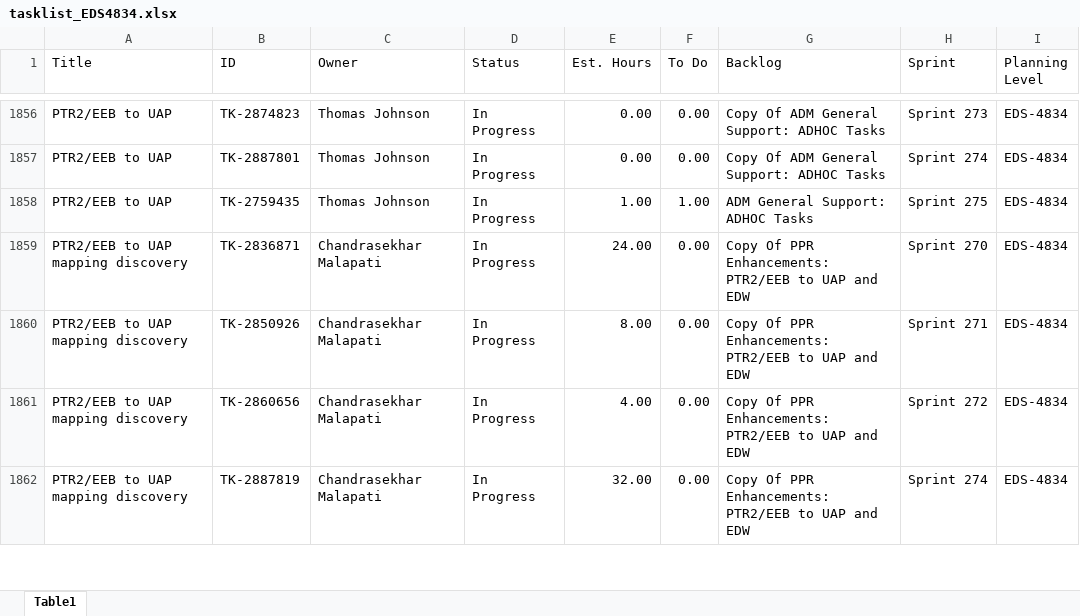
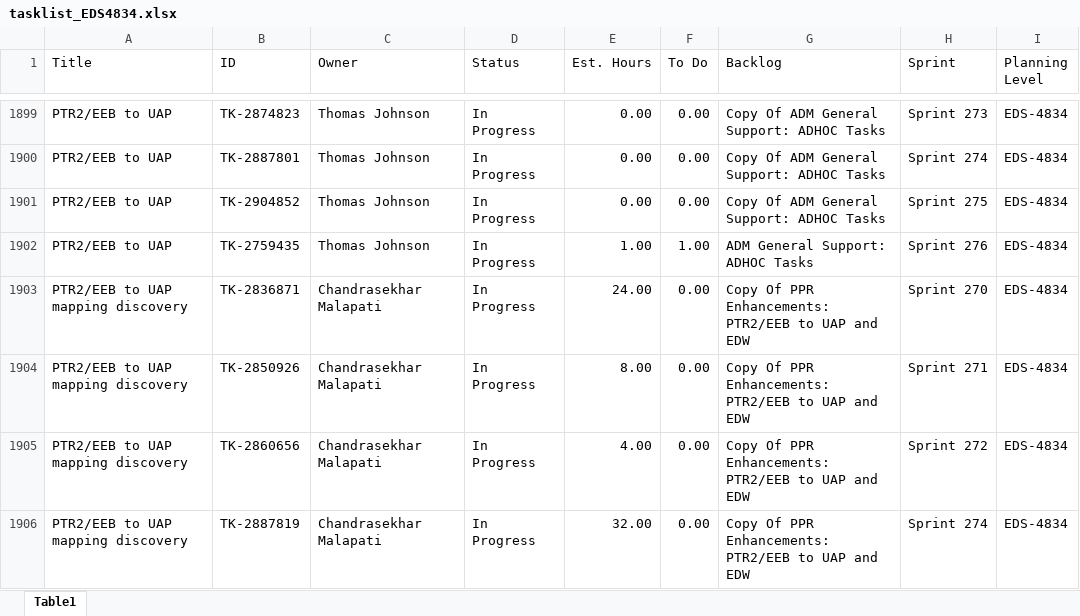
Before and after one commit to usps-dataeng/versionone-dashboard, an Excel workbook: tasklist_EDS4834.xlsx, sheet Table1, drawn as a sheet; only a part is shown, gaps mark what is left out; values as stored, in another font and other column widths than the file's, no borders; addresses are those after the commit; the diff covers the shown part only; the diff names each change by its address in the sheet, - before the commit and + after, or states it on an @@ line.

```diff
--- a/tasklist_EDS4834.xlsx (sheet Table1)
+++ b/tasklist_EDS4834.xlsx (sheet Table1)
+row 1901: PTR2/EEB to UAP | TK-2904852 | Thomas Johnson | In Progress | 0.00 | 0.00 | Copy Of ADM General Support: ADHOC Tasks | Sprint 275 | EDS-4834
-H1902 (Sprint): Sprint 275
+H1902 (Sprint): Sprint 276
```
Also changed, not shown: 60 added rows, 1 removed row and 137 edited cells elsewhere in this sheet, tasklist_CDAS6441.xlsx, tasklist_EEB9372.xlsx, 5 other files.
